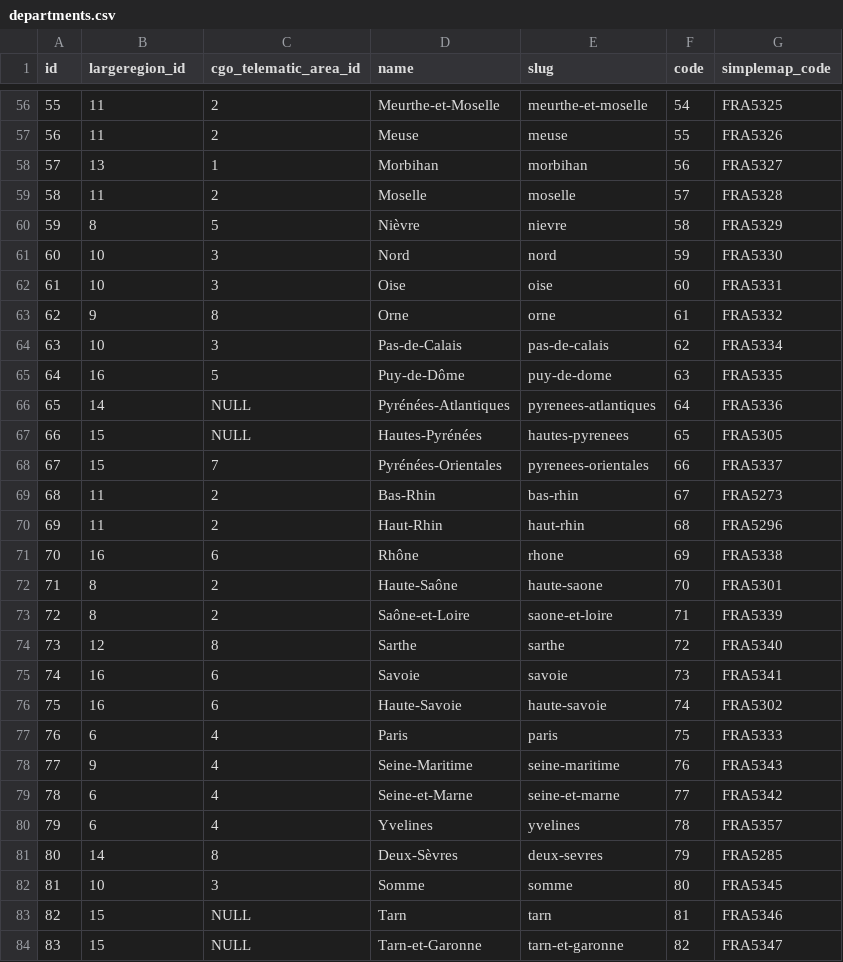
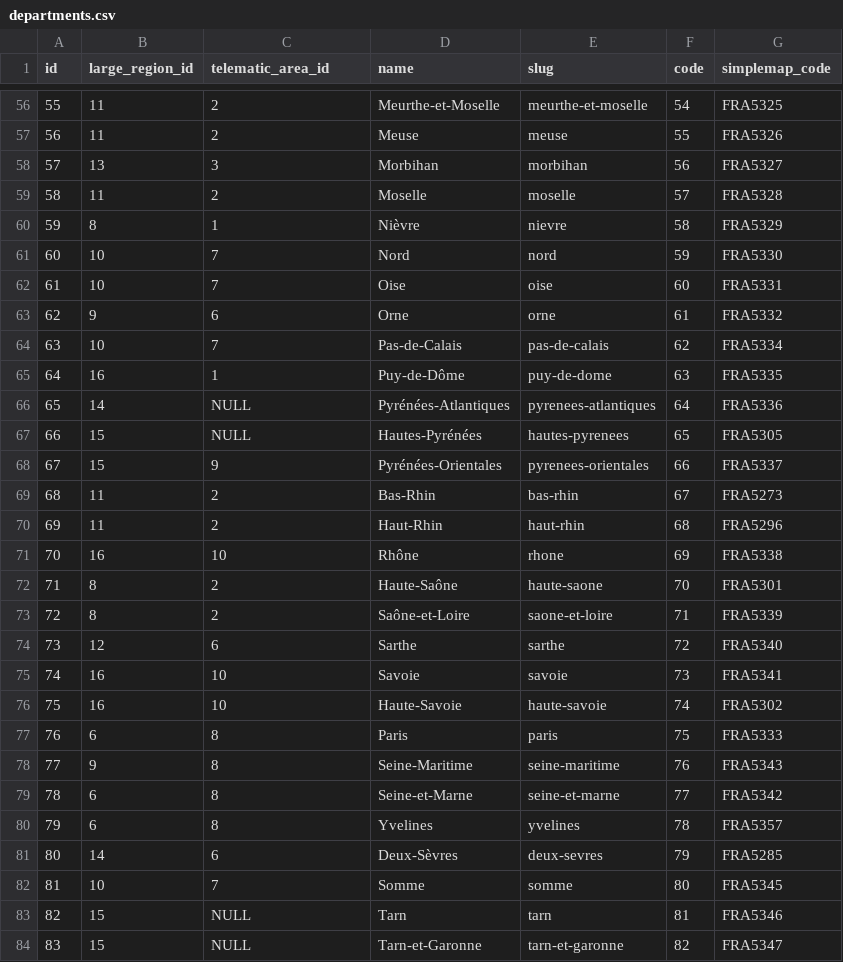
Before and after one commit to JeDeveloppe/ERM, a CSV file: import/departments.csv, drawn as a sheet; only a part is shown, gaps mark what is left out; the diff covers the shown part only.

Commit message:
OK SHOP.manager null AND IMPORT TELEMATIC AREA IN DEPARTMENT

```diff
--- a/import/departments.csv
+++ b/import/departments.csv
@@ -1 +1 @@
-"id","largeregion_id","cgo_telematic_area_id","name","slug","code","simplemap_code"
+"id","large_region_id","telematic_area_id","name","slug","code","simplemap_code"
@@ -57,27 +57,27 @@
 "56","11","2","Meuse","meuse","55","FRA5326"
-"57","13","1","Morbihan","morbihan","56","FRA5327"
+"57","13","3","Morbihan","morbihan","56","FRA5327"
 "58","11","2","Moselle","moselle","57","FRA5328"
-"59","8","5","Nièvre","nievre","58","FRA5329"
-"60","10","3","Nord","nord","59","FRA5330"
-"61","10","3","Oise","oise","60","FRA5331"
-"62","9","8","Orne","orne","61","FRA5332"
-"63","10","3","Pas-de-Calais","pas-de-calais","62","FRA5334"
-"64","16","5","Puy-de-Dôme","puy-de-dome","63","FRA5335"
+"59","8","1","Nièvre","nievre","58","FRA5329"
+"60","10","7","Nord","nord","59","FRA5330"
+"61","10","7","Oise","oise","60","FRA5331"
+"62","9","6","Orne","orne","61","FRA5332"
+"63","10","7","Pas-de-Calais","pas-de-calais","62","FRA5334"
+"64","16","1","Puy-de-Dôme","puy-de-dome","63","FRA5335"
 "65","14",NULL,"Pyrénées-Atlantiques","pyrenees-atlantiques","64","FRA5336"
 "66","15",NULL,"Hautes-Pyrénées","hautes-pyrenees","65","FRA5305"
-"67","15","7","Pyrénées-Orientales","pyrenees-orientales","66","FRA5337"
+"67","15","9","Pyrénées-Orientales","pyrenees-orientales","66","FRA5337"
 "68","11","2","Bas-Rhin","bas-rhin","67","FRA5273"
 "69","11","2","Haut-Rhin","haut-rhin","68","FRA5296"
-"70","16","6","Rhône","rhone","69","FRA5338"
+"70","16","10","Rhône","rhone","69","FRA5338"
 "71","8","2","Haute-Saône","haute-saone","70","FRA5301"
 "72","8","2","Saône-et-Loire","saone-et-loire","71","FRA5339"
-"73","12","8","Sarthe","sarthe","72","FRA5340"
-"74","16","6","Savoie","savoie","73","FRA5341"
-"75","16","6","Haute-Savoie","haute-savoie","74","FRA5302"
-"76","6","4","Paris","paris","75","FRA5333"
-"77","9","4","Seine-Maritime","seine-maritime","76","FRA5343"
-"78","6","4","Seine-et-Marne","seine-et-marne","77","FRA5342"
-"79","6","4","Yvelines","yvelines","78","FRA5357"
-"80","14","8","Deux-Sèvres","deux-sevres","79","FRA5285"
-"81","10","3","Somme","somme","80","FRA5345"
+"73","12","6","Sarthe","sarthe","72","FRA5340"
+"74","16","10","Savoie","savoie","73","FRA5341"
+"75","16","10","Haute-Savoie","haute-savoie","74","FRA5302"
+"76","6","8","Paris","paris","75","FRA5333"
+"77","9","8","Seine-Maritime","seine-maritime","76","FRA5343"
+"78","6","8","Seine-et-Marne","seine-et-marne","77","FRA5342"
+"79","6","8","Yvelines","yvelines","78","FRA5357"
+"80","14","6","Deux-Sèvres","deux-sevres","79","FRA5285"
+"81","10","7","Somme","somme","80","FRA5345"
 "82","15",NULL,"Tarn","tarn","81","FRA5346"
```
Also changed, not shown: 50 edited cells elsewhere in this file, 10 other files.
